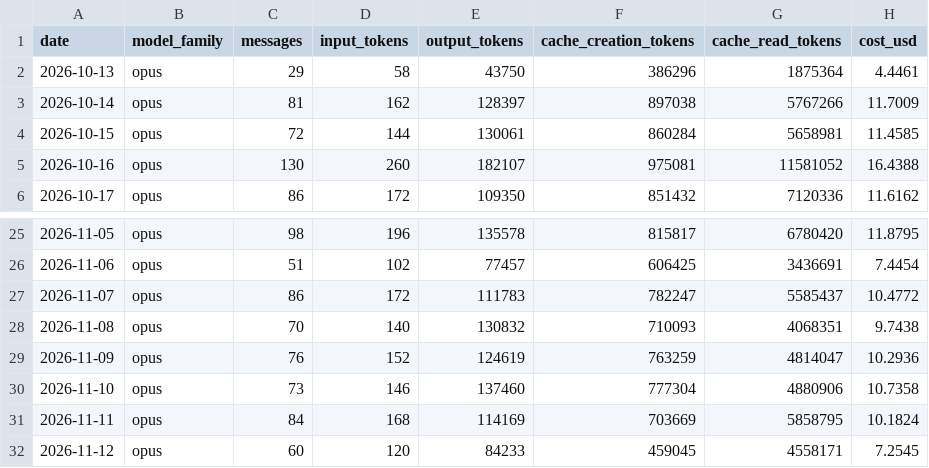
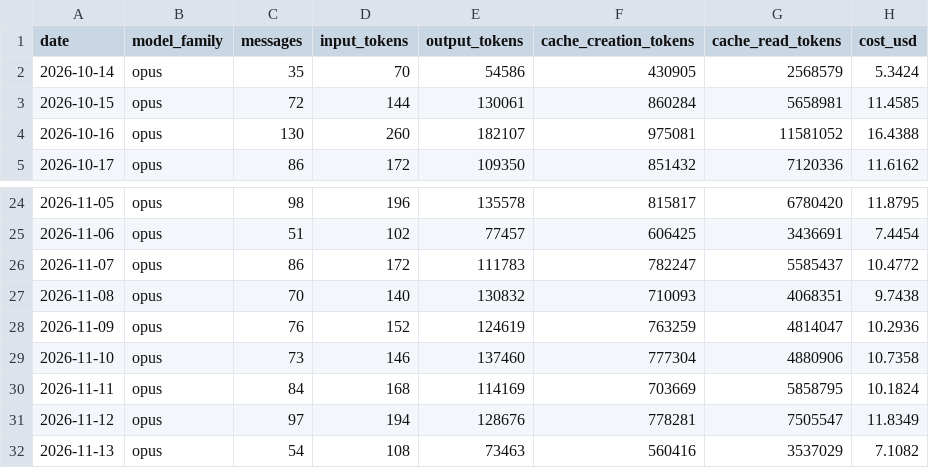
Before and after one commit to mitch-zink/mitch-zink, a CSV file: data/usage_devbox.csv, drawn as a sheet; only a part is shown, gaps mark what is left out.

Commit message:
chore: refresh claude-spend chart (devbox)

```diff
--- a/data/usage_devbox.csv
+++ b/data/usage_devbox.csv
@@ -1,4 +1,3 @@
 date,model_family,messages,input_tokens,output_tokens,cache_creation_tokens,cache_read_tokens,cost_usd
-2026-10-13,opus,29,58,43750,386296,1875364,4.4461
-2026-10-14,opus,81,162,128397,897038,5767266,11.7009
+2026-10-14,opus,35,70,54586,430905,2568579,5.3424
 2026-10-15,opus,72,144,130061,860284,5658981,11.4585
@@ -31,2 +30,3 @@ date,model_family,messages,input_tokens,output_tokens,cache_creation_tokens,cach
 2026-11-11,opus,84,168,114169,703669,5858795,10.1824
-2026-11-12,opus,60,120,84233,459045,4558171,7.2545
+2026-11-12,opus,97,194,128676,778281,7505547,11.8349
+2026-11-13,opus,54,108,73463,560416,3537029,7.1082
```
Also changed, not shown: 2 other files.
